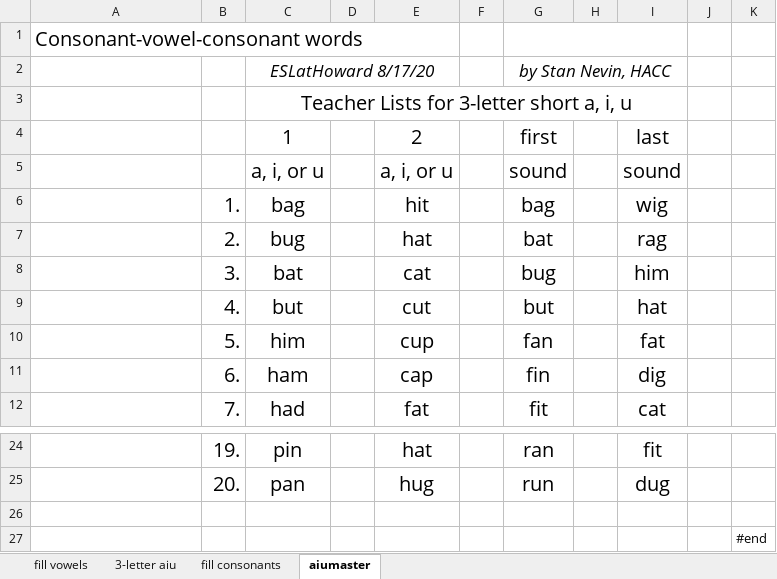
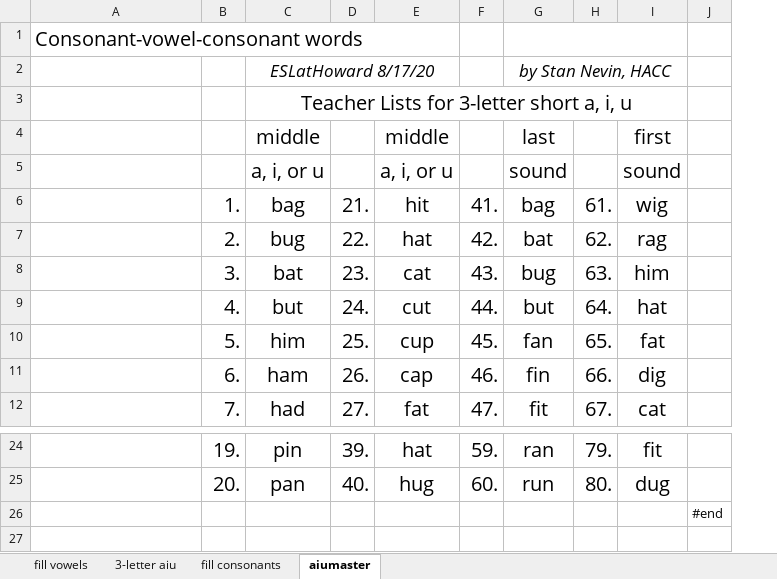
Before and after one commit to YouDoESL/ESLexercise.com, an Excel workbook: Source Workbooks/aiumaster.xlsm, sheet aiumaster, drawn as a sheet; only a part is shown, gaps mark what is left out; values as stored, in another font and other column widths than the file's, no borders; conditional formats not drawn; removed rows and columns are numbered as before the commit, all else as after; the diff names each change by its address in the sheet, - before the commit and + after, or states it on an @@ line.

```diff
--- a/Source Workbooks/aiumaster.xlsm (sheet aiumaster)
+++ b/Source Workbooks/aiumaster.xlsm (sheet aiumaster)
-column D, empty
+column D, rows 6-12: 21. | 22. | 23. | 24. | 25. | 26. | 27.; rows 24-25: 39. | 40.
-column F, empty
+column F, rows 6-12: 41. | 42. | 43. | 44. | 45. | 46. | 47.; rows 24-25: 59. | 60.
-column H, empty
+column H, rows 6-12: 61. | 62. | 63. | 64. | 65. | 66. | 67.; rows 24-25: 79. | 80.
-column J, empty
-row 4: wwsSetup("=HTTPS",TRUE) |  | 1 |  | 2 |  | first |  | last
+row 4: wwsSetup("=HTTPS",TRUE) |  | middle |  | middle |  | last |  | first
-row 26: (empty)
```
Also changed, not shown: sheet 3-letter aiu, Source Workbooks/Phonics WEB Dictation BGT PND MRX initialized.xlsm, 6 other files.
